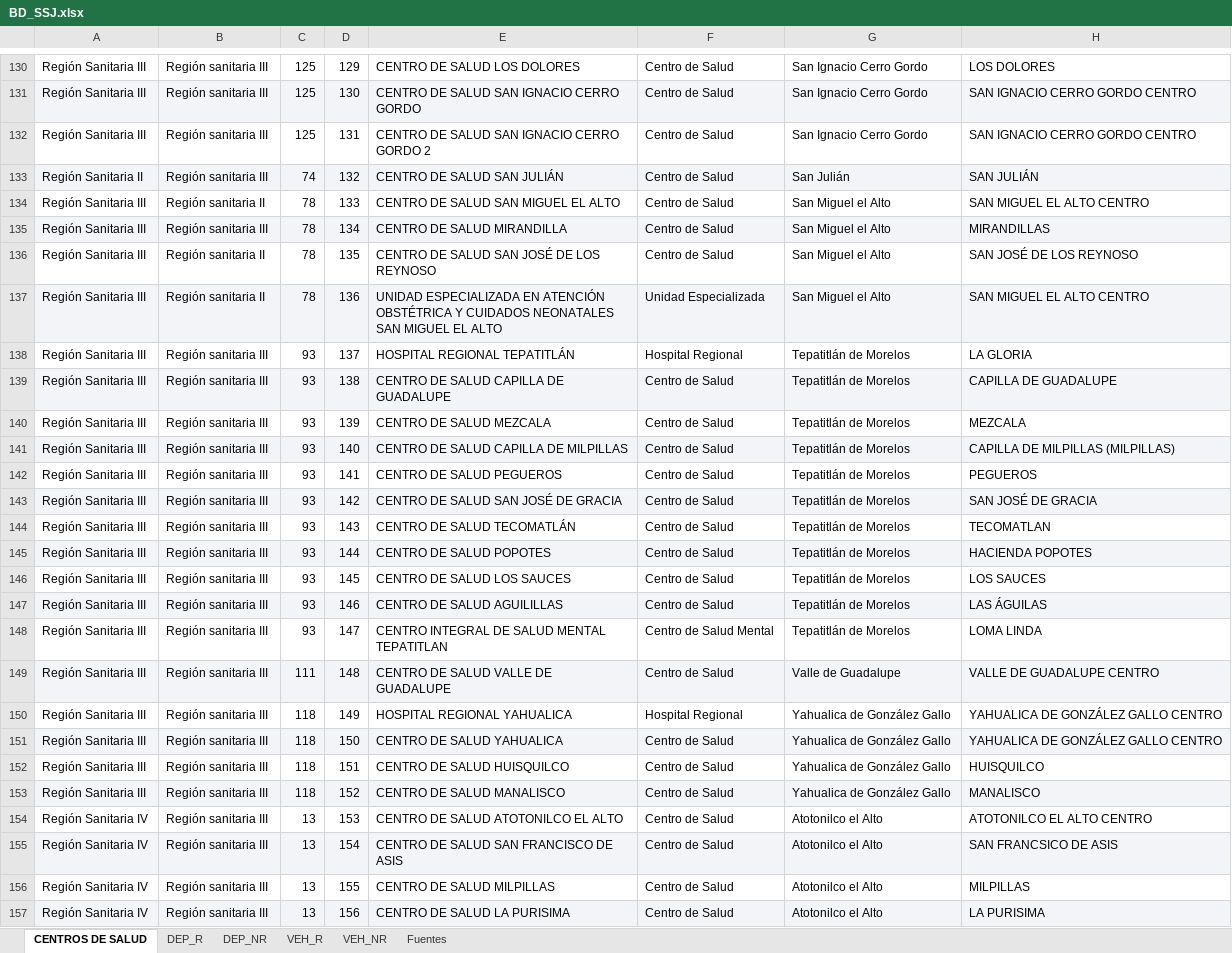
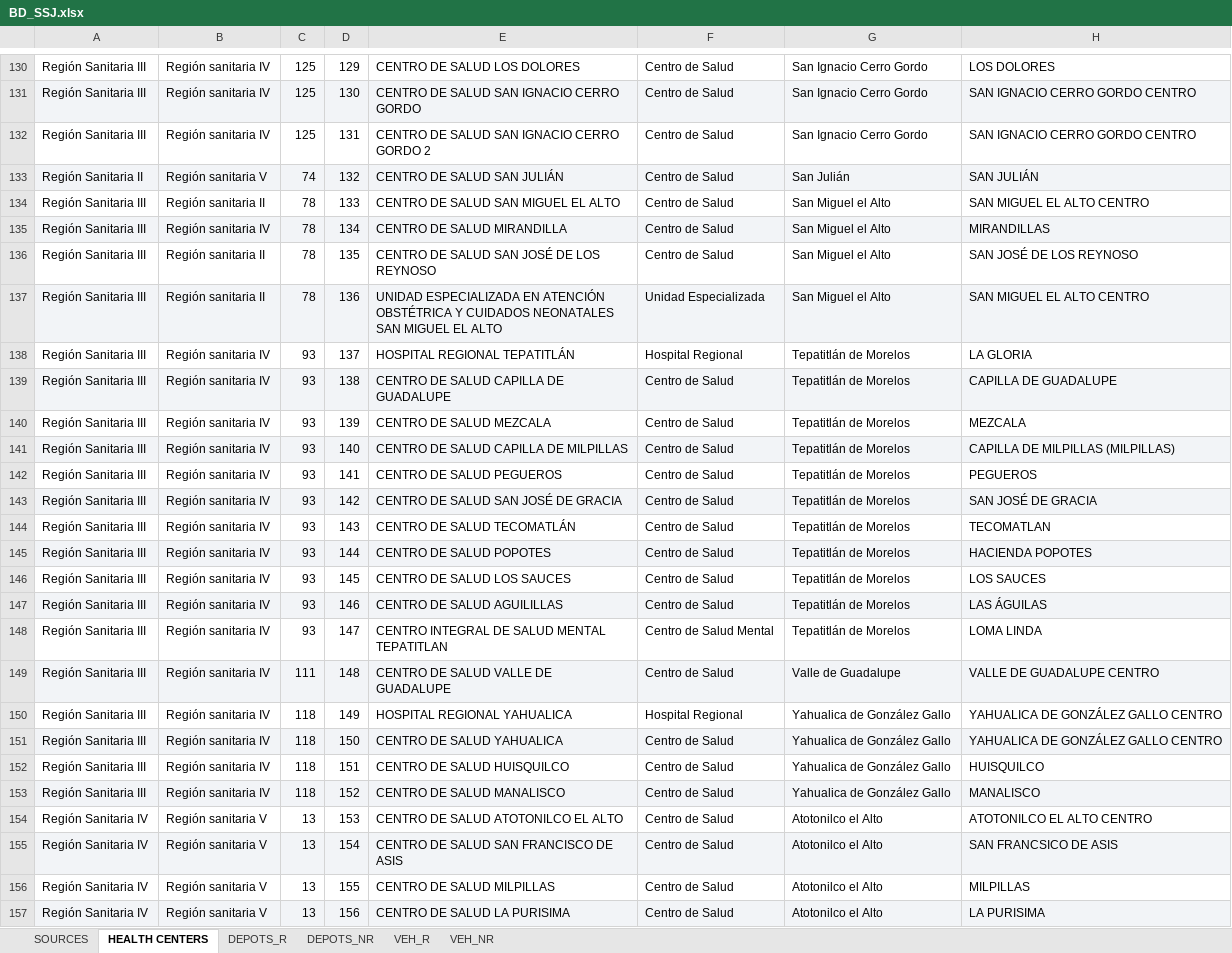
Before and after one commit to JN-RE-OPT/HEALTHCARE_SSJ, an Excel workbook: BD_SSJ.xlsx, sheet HEALTH CENTERS, drawn as a sheet; only a part is shown, gaps mark what is left out; values as stored, in another font and other column widths than the file's, no borders; the diff covers the shown part only; the diff names each change by its address in the sheet, - before the commit and + after, or states it on an @@ line.

Commit message:
Health centers database

```diff
--- a/BD_SSJ.xlsx (sheet HEALTH CENTERS)
+++ b/BD_SSJ.xlsx (sheet HEALTH CENTERS)
-sheet tab: CENTROS DE SALUD
+sheet tab: HEALTH CENTERS
-sheet tab: DEP_R
+sheet tab: DEPOTS_R
-sheet tab: DEP_NR
+sheet tab: DEPOTS_NR
-sheet tab: Fuentes
+sheet tab: SOURCES
@@ sheet tab order changed: SOURCES | HEALTH CENTERS | DEPOTS_R | DEPOTS_NR | VEH_R | VEH_NR @@
-B130:B132: Región sanitaria III
+B130:B132: Región sanitaria IV
-B133: Región sanitaria III
+B133: Región sanitaria V
-B135: Región sanitaria III
+B135: Región sanitaria IV
-B138:B153: Región sanitaria III
+B138:B153: Región sanitaria IV
-B154:B157: Región sanitaria III
+B154:B157: Región sanitaria V
```
Also changed, not shown: 1 added row, 1 removed row and 526 edited cells elsewhere in this sheet, sheet VEH_NR, sheet DEPOTS_NR, sheet VEH_R, sheet DEPOTS_R, sheet SOURCES.
